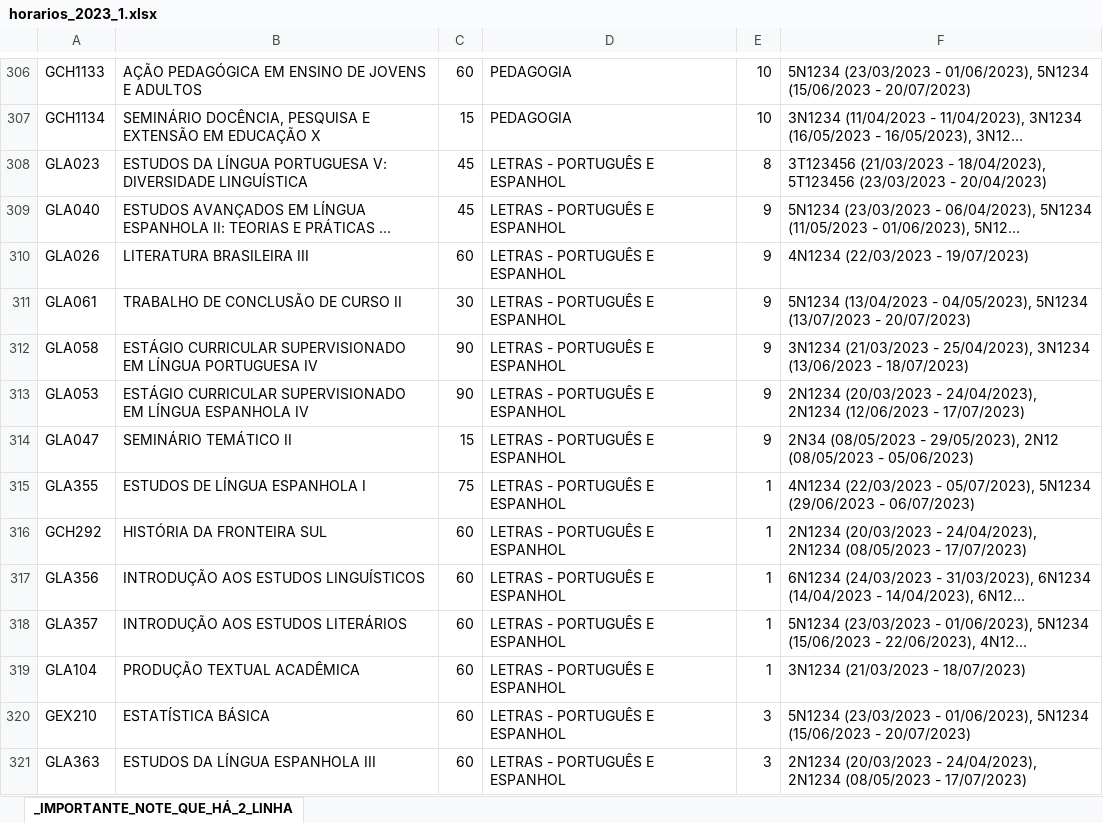
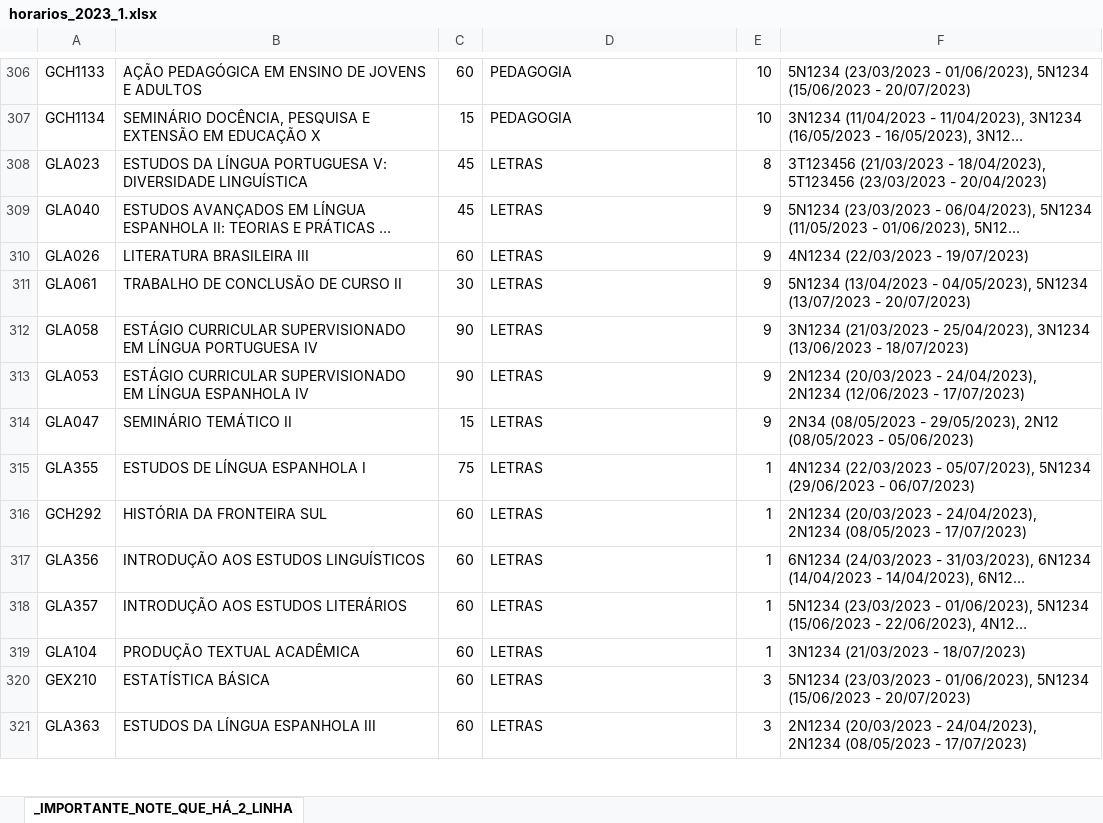
Before and after one commit to FernandoFdeS/alocador_de_salas, an Excel workbook: dados/horarios_2023_1.xlsx, sheet _IMPORTANTE_NOTE_QUE_HÁ_2_LINHA, drawn as a sheet; only a part is shown, gaps mark what is left out; long unchanged cells end in …; values as stored, in another font and other column widths than the file's, no borders; the diff covers the shown part only; the diff names each change by its address in the sheet, - before the commit and + after, or states it on an @@ line.

```diff
--- a/dados/horarios_2023_1.xlsx (sheet _IMPORTANTE_NOTE_QUE_HÁ_2_LINHA)
+++ b/dados/horarios_2023_1.xlsx (sheet _IMPORTANTE_NOTE_QUE_HÁ_2_LINHA)
-D308:D321: LETRAS - PORTUGUÊS E ESPANHOL
+D308:D321: LETRAS
```
Also changed, not shown: 1 added row, 1 removed row and 26 edited cells elsewhere in this sheet, 6 other files.
